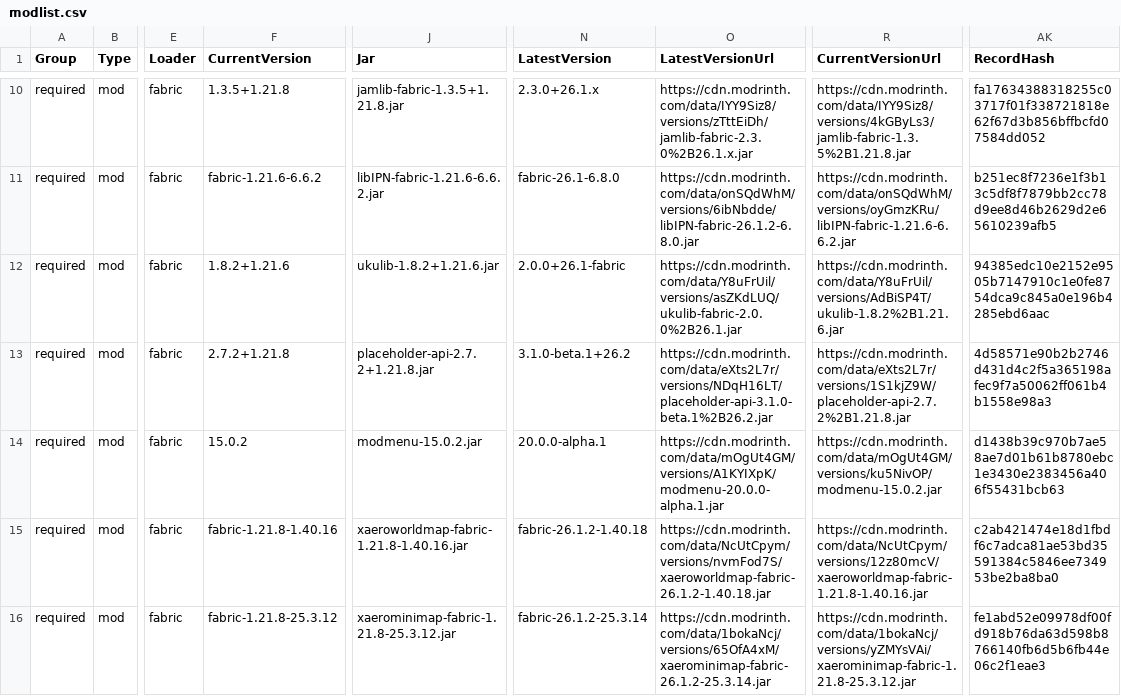
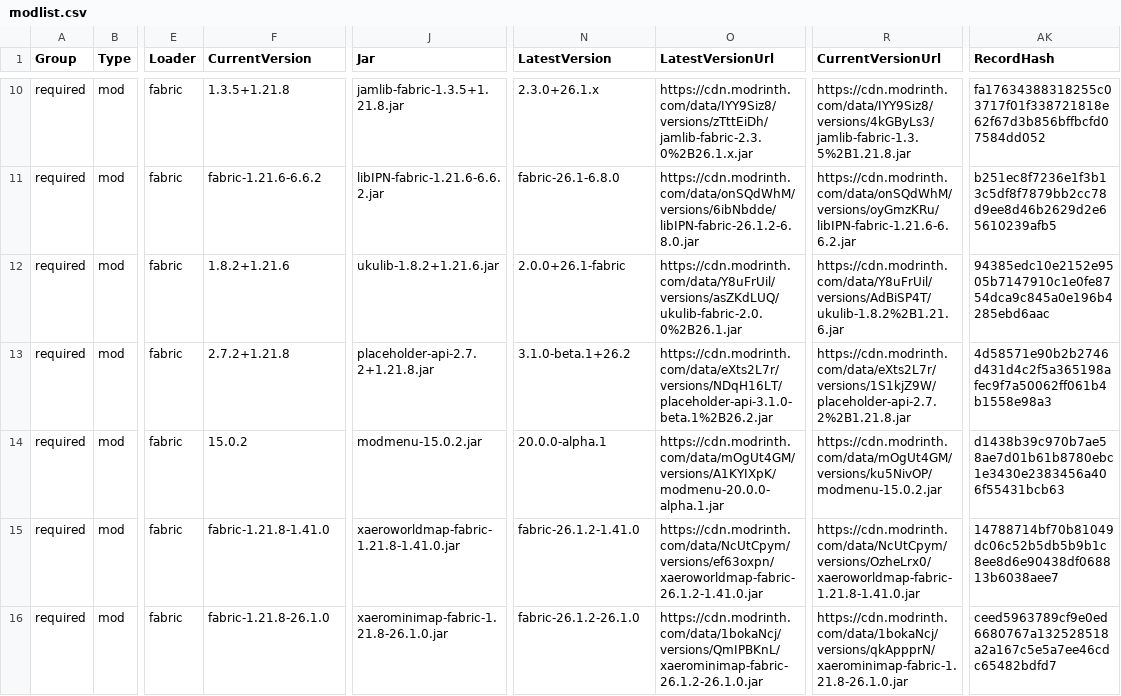
Before and after one commit to survivorsunited/minecraft-mods-manager, a CSV file: modlist.csv, drawn as a sheet; only a part is shown, gaps mark what is left out; the diff covers the shown part only; the diff names each change by its address in the sheet, - before the commit and + after, or states it on an @@ line.

```diff
--- a/modlist.csv
+++ b/modlist.csv
-F15 (CurrentVersion): fabric-1.21.8-1.40.16
+F15 (CurrentVersion): fabric-1.21.8-1.41.0
-J15 (Jar): xaeroworldmap-fabric-1.21.8-1.40.16.jar
+J15 (Jar): xaeroworldmap-fabric-1.21.8-1.41.0.jar
-N15 (LatestVersion): fabric-26.1.2-1.40.18
+N15 (LatestVersion): fabric-26.1.2-1.41.0
-O15 (LatestVersionUrl): https://cdn.modrinth.com/data/NcUtCpym/versions/nvmFod7S/xaeroworldmap-fabric-26.1.2-1.40.18.jar
+O15 (LatestVersionUrl): https://cdn.modrinth.com/data/NcUtCpym/versions/ef63oxpn/xaeroworldmap-fabric-26.1.2-1.41.0.jar
-R15 (CurrentVersionUrl): https://cdn.modrinth.com/data/NcUtCpym/versions/12z80mcV/xaeroworldmap-fabric-1.21.8-1.40.16.jar
+R15 (CurrentVersionUrl): https://cdn.modrinth.com/data/NcUtCpym/versions/OzheLrx0/xaeroworldmap-fabric-1.21.8-1.41.0.jar
-AK15 (RecordHash): c2ab421474e18d1fbdf6c7adca81ae53bd35591384c5846ee734953be2ba8ba0
+AK15 (RecordHash): 14788714bf70b81049dc06c52b5db5b9b1c8ee8d6e90438df068813b6038aee7
-F16 (CurrentVersion): fabric-1.21.8-25.3.12
+F16 (CurrentVersion): fabric-1.21.8-26.1.0
-J16 (Jar): xaerominimap-fabric-1.21.8-25.3.12.jar
+J16 (Jar): xaerominimap-fabric-1.21.8-26.1.0.jar
-N16 (LatestVersion): fabric-26.1.2-25.3.14
+N16 (LatestVersion): fabric-26.1.2-26.1.0
-O16 (LatestVersionUrl): https://cdn.modrinth.com/data/1bokaNcj/versions/65OfA4xM/xaerominimap-fabric-26.1.2-25.3.14.jar
+O16 (LatestVersionUrl): https://cdn.modrinth.com/data/1bokaNcj/versions/QmIPBKnL/xaerominimap-fabric-26.1.2-26.1.0.jar
-R16 (CurrentVersionUrl): https://cdn.modrinth.com/data/1bokaNcj/versions/yZMYsVAi/xaerominimap-fabric-1.21.8-25.3.12.jar
+R16 (CurrentVersionUrl): https://cdn.modrinth.com/data/1bokaNcj/versions/qkAppprN/xaerominimap-fabric-1.21.8-26.1.0.jar
-AK16 (RecordHash): fe1abd52e09978df00fd918b76da63d598b8766140fb6d5b6fb44e06c2f1eae3
+AK16 (RecordHash): ceed5963789cf9e0ed6680767a132528518a2a167c5e5a7ee46cdc65482bdfd7
```
Also changed, not shown: 33 edited cells elsewhere in this file.
